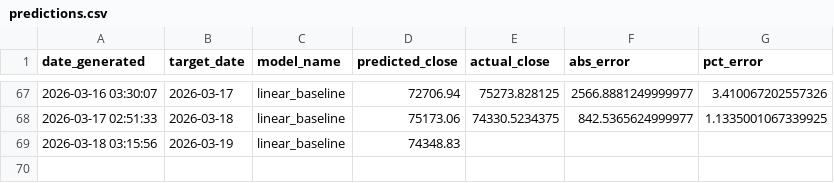
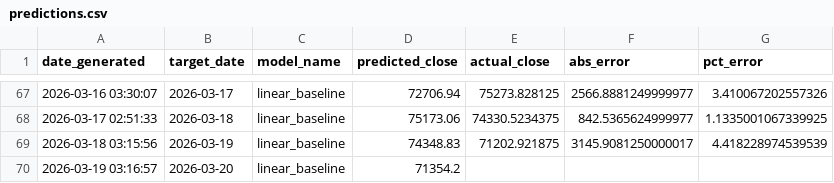
Before and after one commit to lleonee/btctomorrow, a CSV file: data/predictions.csv, drawn as a sheet; only a part is shown, gaps mark what is left out.

```diff
--- a/data/predictions.csv
+++ b/data/predictions.csv
@@ -68,2 +68,3 @@ date_generated,target_date,model_name,predicted_close,actual_close,abs_error,pct
 2026-03-17 02:51:33,2026-03-18,linear_baseline,75173.06,74330.5234375,842.5365624999977,1.1335001067339925
-2026-03-18 03:15:56,2026-03-19,linear_baseline,74348.83,,,
+2026-03-18 03:15:56,2026-03-19,linear_baseline,74348.83,71202.921875,3145.9081250000017,4.418228974539539
+2026-03-19 03:16:57,2026-03-20,linear_baseline,71354.2,,,
```
Also changed, not shown: data/btc_prices.csv.
